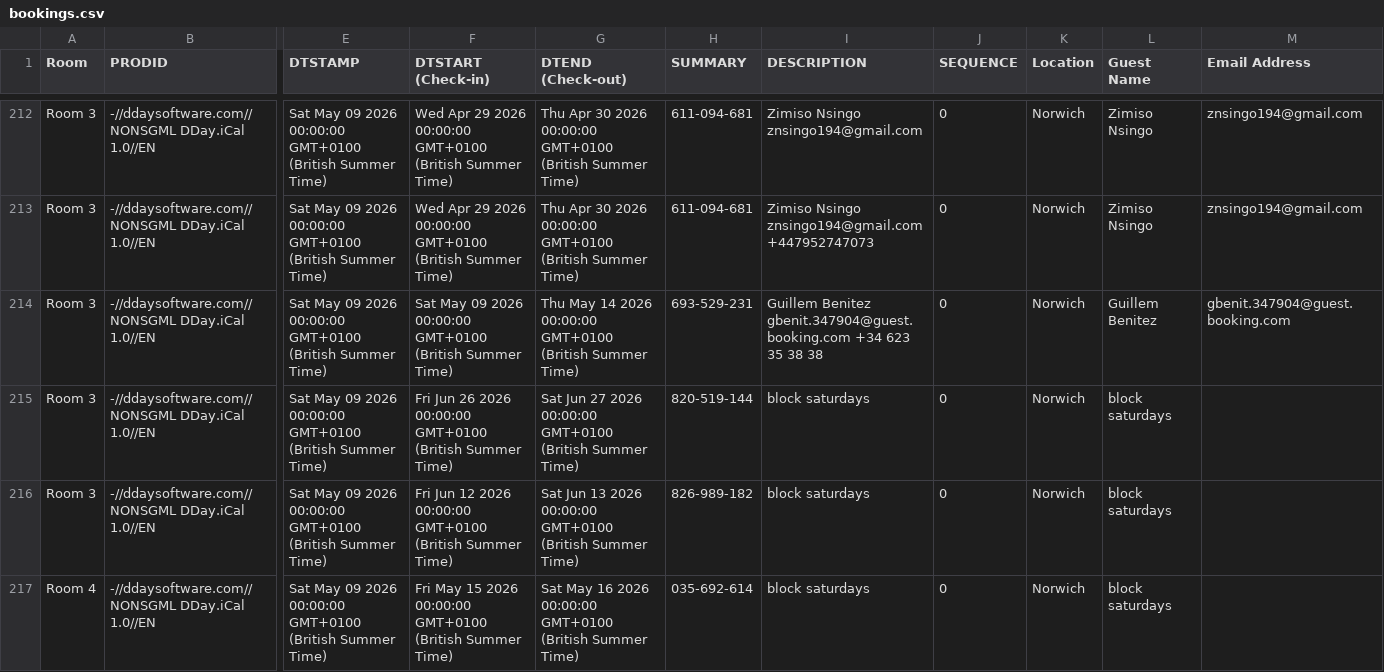
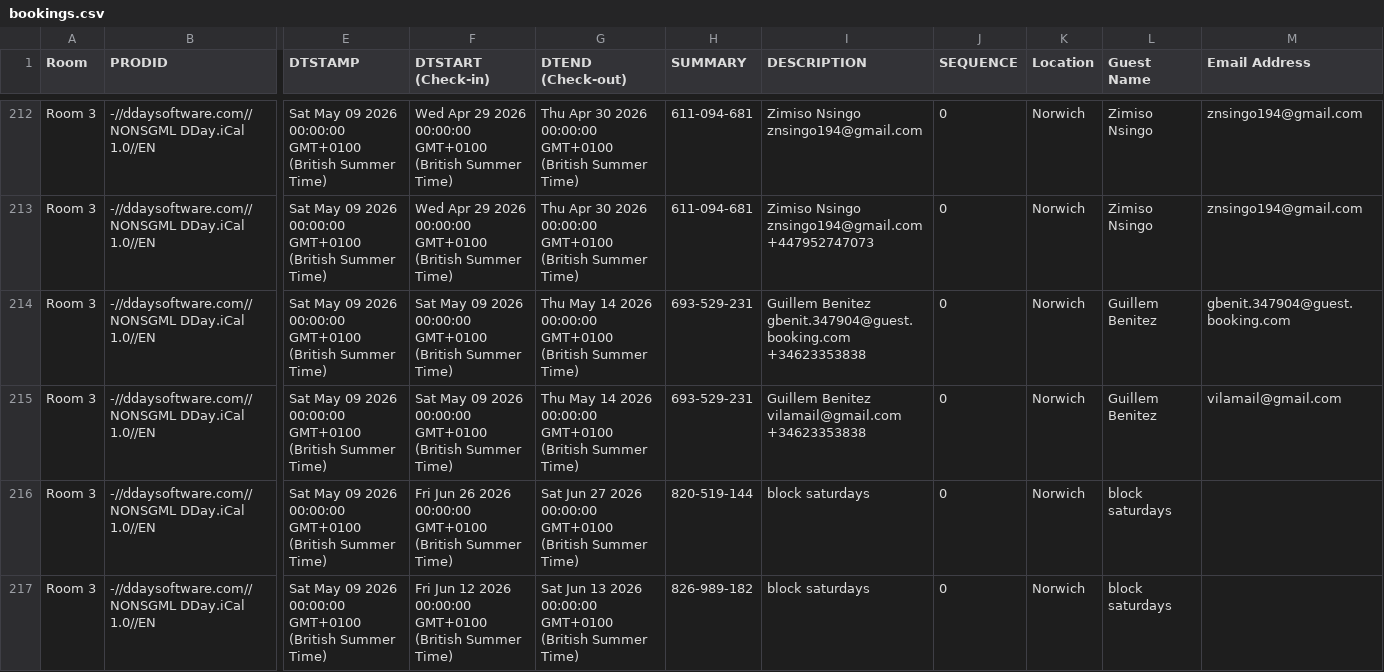
Before and after one commit to McConnell-Properties/ttlock-auto-codes, a CSV file: automation-data/bookings.csv, drawn as a sheet; only a part is shown, gaps mark what is left out; the shorter side is filled out with more unchanged rows; rows hold the shown columns only; the diff names each change by its address in the sheet, - before the commit and + after, or states it on an @@ line.

Commit message:
Update bookings.csv from GAS

```diff
--- a/automation-data/bookings.csv
+++ b/automation-data/bookings.csv
-I214 (DESCRIPTION): …Benitez gbenit.347904@guest.booking.com +34 623 35 38 38
+I214 (DESCRIPTION): …Benitez gbenit.347904@guest.booking.com +34623353838
+row 215: Room 3 | -//ddaysoftware.com//NONSGML DDay.iCal 1.0//EN | Sat May 09 2026 00:00:00 GMT+0100 (British Summer Time) | Sat May 09 2026 00:00:00 GMT+0100 (British Summer Time) | Thu May 14 2026 00:00:00 GMT+0100 (British Summer Time) | 693-529-231 | Guillem Benitez vilamail@gmail.com +34623353838 | 0 | Norwich | Guillem Benitez | vilamail@gmail.com
```
